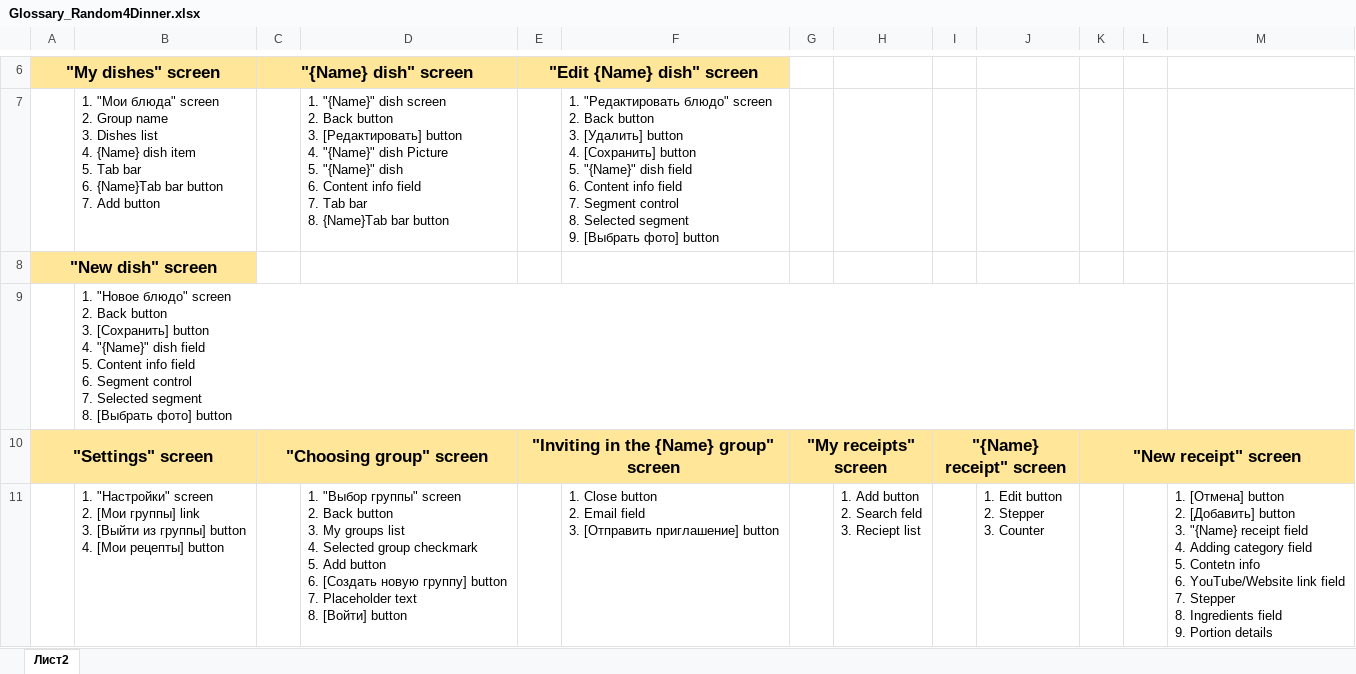
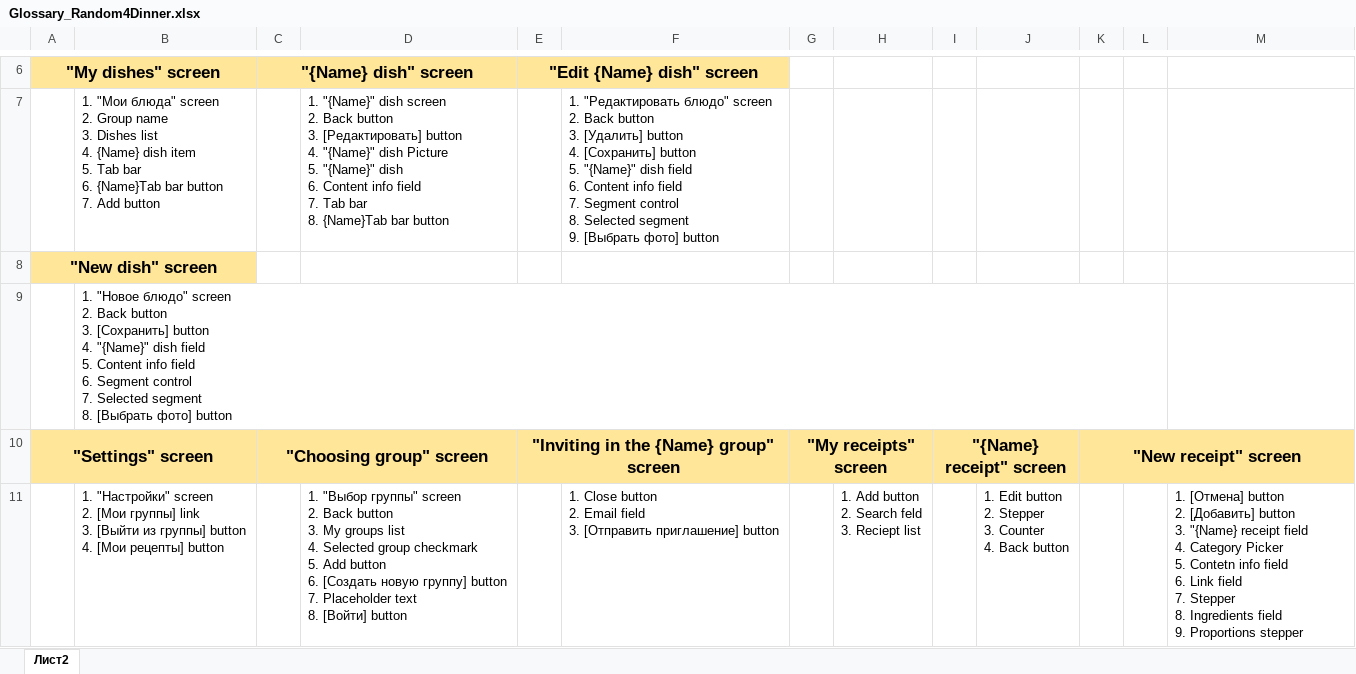
Before and after one commit to Aim-01/Random4Dinner, an Excel workbook: DesignDocs/Glossary_Random4Dinner.xlsx, sheet Лист2, drawn as a sheet; only a part is shown, gaps mark what is left out; values as stored, in another font and other column widths than the file's, no borders; charts and pictures not drawn; ↵ is a line break in a cell; the diff names each change by its address in the sheet, - before the commit and + after, or states it on an @@ line.

Commit message:
adding E2E test, need to upd Glossary

```diff
--- a/DesignDocs/Glossary_Random4Dinner.xlsx (sheet Лист2)
+++ b/DesignDocs/Glossary_Random4Dinner.xlsx (sheet Лист2)
-J11: 1. Edit button ↵ 2. Stepper ↵ 3. Counter
+J11: 1. Edit button ↵ 2. Stepper ↵ 3. Counter ↵ 4. Back button
-M11: …field ↵ 4. Adding category field ↵ 5. Contetn info ↵ 6. YouTube/Website link field ↵ 7. Stepper ↵ 8. Ingredients field ↵ 9. Portion details
+M11: …field ↵ 4. Category Picker ↵ 5. Contetn info field ↵ 6. Link field ↵ 7. Stepper ↵ 8. Ingredients field ↵ 9. Proportions stepper
```
Also changed, not shown: charts or pictures, TestDocs/E2e_tests_R4D.xlsx, 3 other files.
